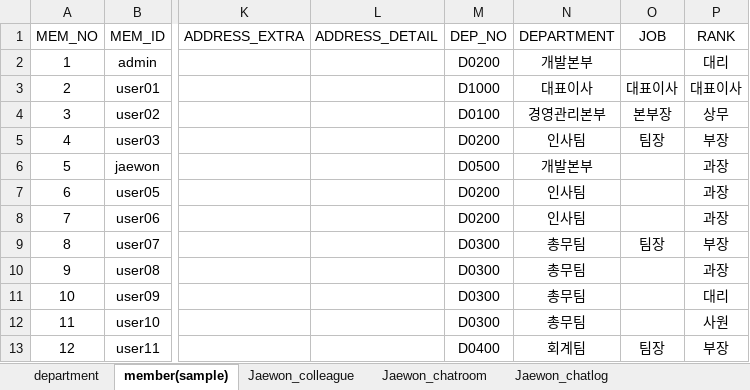
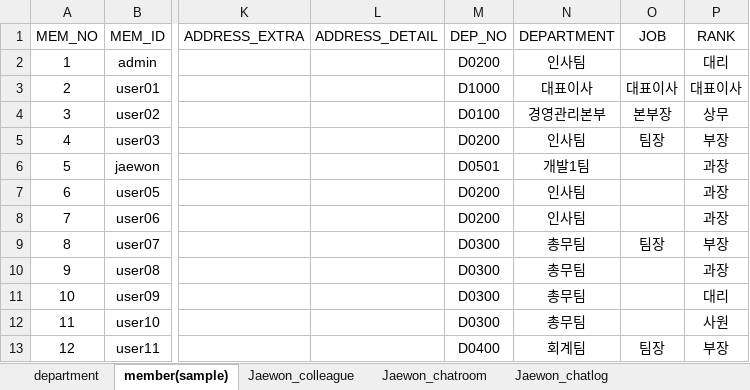
Before and after one commit to naldPark/thezo, an Excel workbook: DB.xlsx, sheet member(sample), drawn as a sheet; only a part is shown, gaps mark what is left out; values as stored, in another font and other column widths than the file's, no borders; the diff names each change by its address in the sheet, - before the commit and + after, or states it on an @@ line.

```diff
--- a/DB.xlsx (sheet member(sample))
+++ b/DB.xlsx (sheet member(sample))
-N2 (DEPARTMENT): 개발본부
+N2 (DEPARTMENT): 인사팀
-M6 (DEP_NO): D0500
+M6 (DEP_NO): D0501
-N6 (DEPARTMENT): 개발본부
+N6 (DEPARTMENT): 개발1팀
```
Also changed, not shown: 3 other files.
